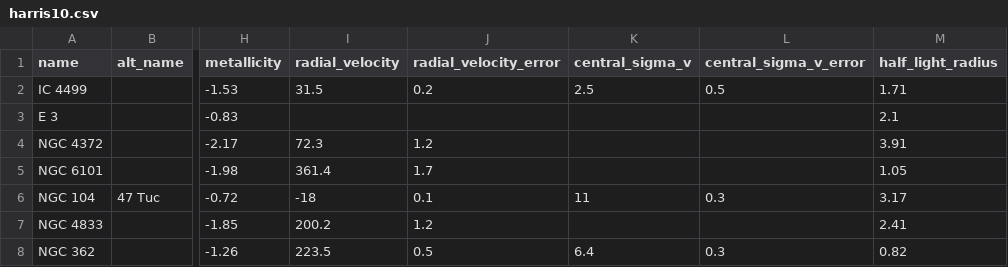
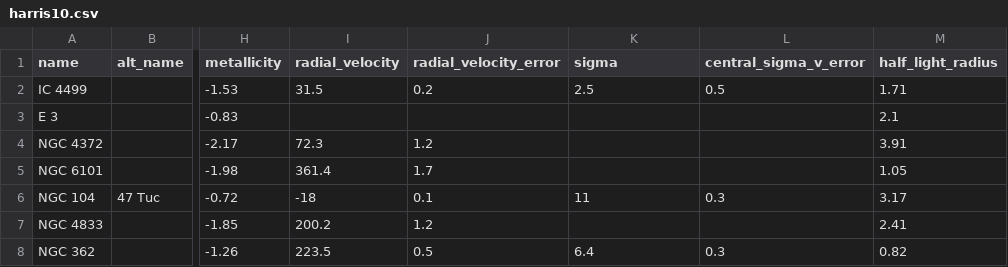
Before and after one commit to michael-petersen/michael-petersen.github.io, a CSV file: simonreview/harris10.csv, drawn as a sheet; only a part is shown, gaps mark what is left out; the diff names each change by its address in the sheet, - before the commit and + after, or states it on an @@ line.

```diff
--- a/simonreview/harris10.csv
+++ b/simonreview/harris10.csv
-K1: central_sigma_v
+K1: sigma
```
Also changed, not shown: simonreview/simondwarfs.csv, 2 other files.
